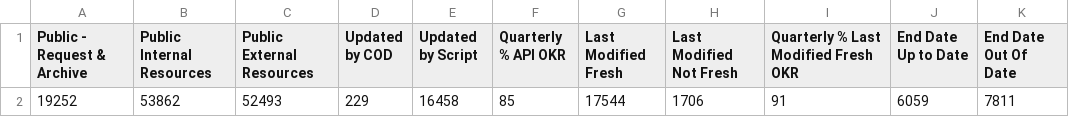
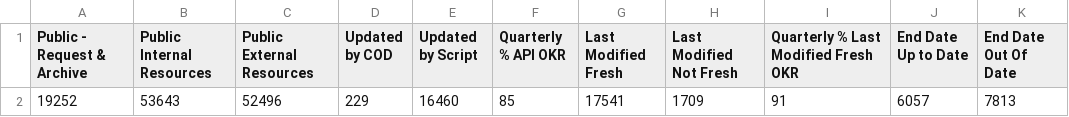
Before and after one commit to OCHA-DAP/hdx-analysis-scripts, a CSV file: org_stats/total_stats.csv, drawn as a sheet; only a part is shown; the diff names each change by its address in the sheet, - before the commit and + after, or states it on an @@ line.

```diff
--- a/org_stats/total_stats.csv
+++ b/org_stats/total_stats.csv
-B2 (Public Internal Resources): 53862
+B2 (Public Internal Resources): 53643
-C2 (Public External Resources): 52493
+C2 (Public External Resources): 52496
-E2 (Updated by Script): 16458
+E2 (Updated by Script): 16460
-G2 (Last Modified Fresh): 17544
+G2 (Last Modified Fresh): 17541
-H2 (Last Modified Not Fresh): 1706
+H2 (Last Modified Not Fresh): 1709
-J2 (End Date Up to Date): 6059
+J2 (End Date Up to Date): 6057
-K2 (End Date Out Of Date): 7811
+K2 (End Date Out Of Date): 7813
```
Also changed, not shown: org_stats/org_stats.csv.
